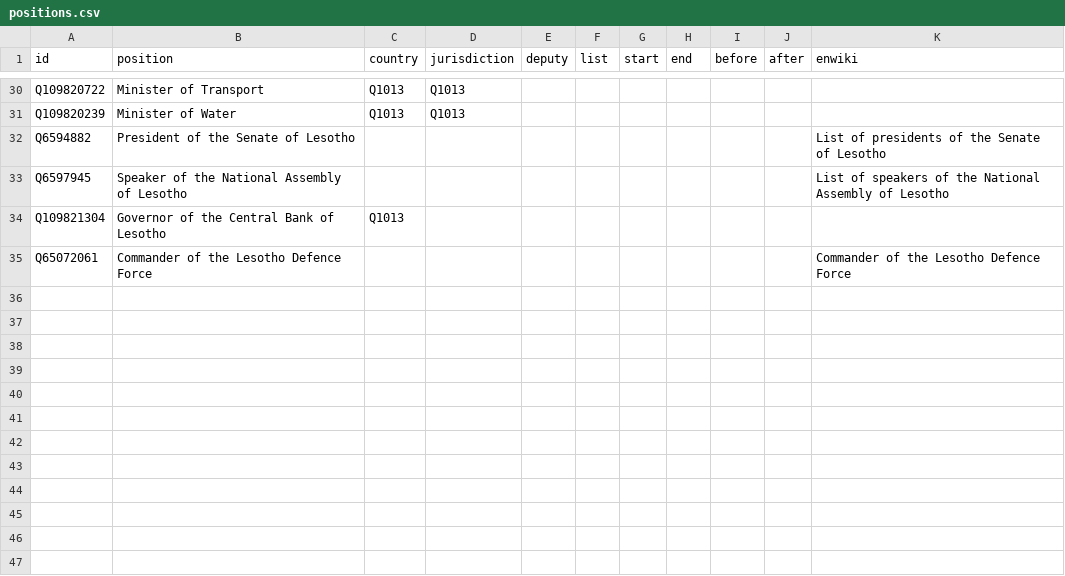
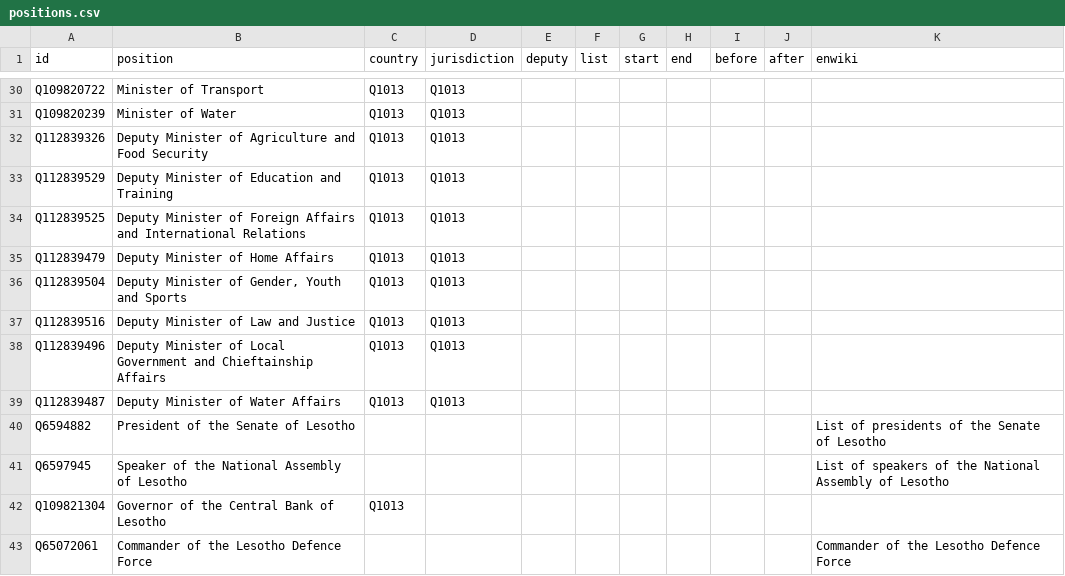
Before and after one commit to every-politician-scrapers/lesotho-ministers, a CSV file: html/positions.csv, drawn as a sheet; only a part is shown, gaps mark what is left out; the diff names each change by its address in the sheet, - before the commit and + after, or states it on an @@ line.

```diff
--- a/html/positions.csv
+++ b/html/positions.csv
+row 32: Q112839326 | Deputy Minister of Agriculture and Food Security | Q1013 | Q1013
+row 33: Q112839529 | Deputy Minister of Education and Training | Q1013 | Q1013
+row 34: Q112839525 | Deputy Minister of Foreign Affairs and International Relations | Q1013 | Q1013
+row 35: Q112839479 | Deputy Minister of Home Affairs | Q1013 | Q1013
+row 36: Q112839504 | Deputy Minister of Gender, Youth and Sports | Q1013 | Q1013
+row 37: Q112839516 | Deputy Minister of Law and Justice | Q1013 | Q1013
+row 38: Q112839496 | Deputy Minister of Local Government and Chieftainship Affairs | Q1013 | Q1013
+row 39: Q112839487 | Deputy Minister of Water Affairs | Q1013 | Q1013
```
Also changed, not shown: html/current.csv, html/holders21.csv, 1 other file.
